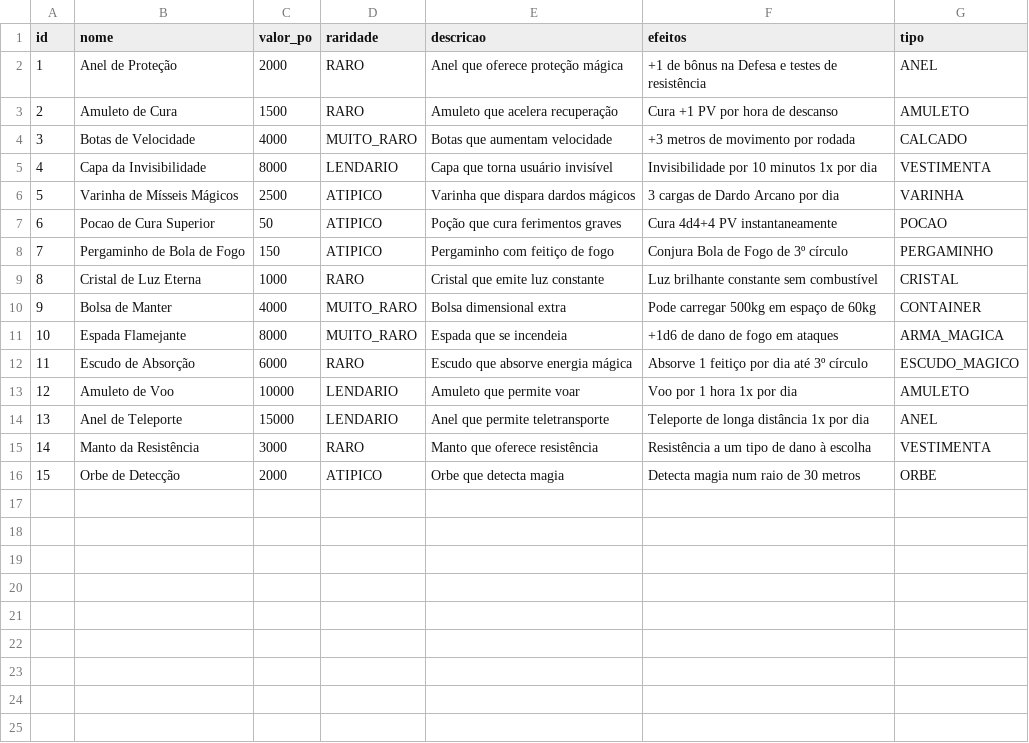
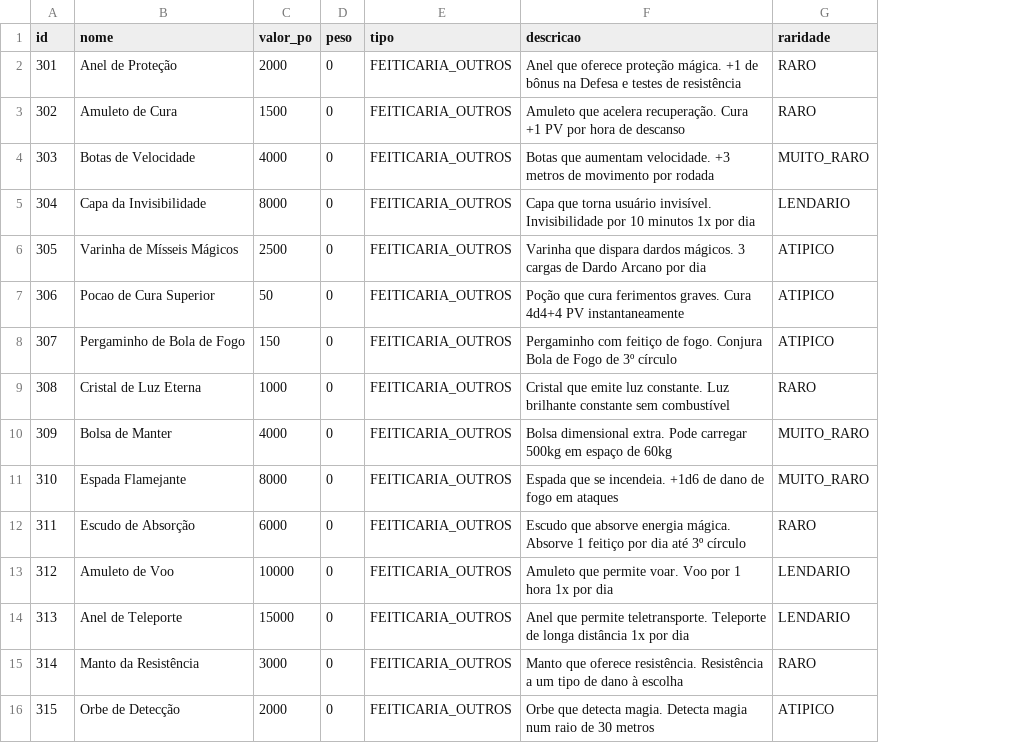
Before and after one commit to vgabrielsoares/tdc-sheets, a CSV file: backend/src/main/resources/base-data/csv/itens_magicos.csv, drawn as a sheet; removed rows and columns are numbered as before the commit, all else as after; the diff names each change by its address in the sheet, - before the commit and + after, or states it on an @@ line.

```diff
--- a/backend/src/main/resources/base-data/csv/itens_magicos.csv
+++ b/backend/src/main/resources/base-data/csv/itens_magicos.csv
+column D (peso), rows 2-16: all 0
+column E (tipo), rows 2-16: all FEITICARIA_OUTROS
+column F (descricao), rows 2-16: Anel que oferece proteção mágica. +1 de bônus na Defesa e testes de resistência | Amuleto que acelera recuperação. Cura +1 PV por hora de descanso | Botas que aumentam velocidade. +3 metros de movimento por rodada | Capa que torna usuário invisível. Invisibilidade por 10 minutos 1x por dia | Varinha que dispara dardos mágicos. 3 cargas de Dardo Arcano por dia | Poção que cura ferimentos graves. Cura 4d4+4 PV instantaneamente | Pergaminho com feitiço de fogo. Conjura Bola de Fogo de 3º círculo | Cristal que emite luz constante. Luz brilhante constante sem combustível | Bolsa dimensional extra. Pode carregar 500kg em espaço de 60kg | Espada que se incendeia. +1d6 de dano de fogo em ataques | Escudo que absorve energia mágica. Absorve 1 feitiço por dia até 3º círculo | Amuleto que permite voar. Voo por 1 hora 1x por dia | Anel que permite teletransporte. Teleporte de longa distância 1x por dia | Manto que oferece resistência. Resistência a um tipo de dano à escolha | Orbe que detecta magia. Detecta magia num raio de 30 metros
-column E (descricao), rows 2-16: Anel que oferece proteção mágica | Amuleto que acelera recuperação | Botas que aumentam velocidade | Capa que torna usuário invisível | Varinha que dispara dardos mágicos | Poção que cura ferimentos graves | Pergaminho com feitiço de fogo | Cristal que emite luz constante | Bolsa dimensional extra | Espada que se incendeia | Escudo que absorve energia mágica | Amuleto que permite voar | Anel que permite teletransporte | Manto que oferece resistência | Orbe que detecta magia
-column F (efeitos), rows 2-16: +1 de bônus na Defesa e testes de resistência | Cura +1 PV por hora de descanso | +3 metros de movimento por rodada | Invisibilidade por 10 minutos 1x por dia | 3 cargas de Dardo Arcano por dia | Cura 4d4+4 PV instantaneamente | Conjura Bola de Fogo de 3º círculo | Luz brilhante constante sem combustível | Pode carregar 500kg em espaço de 60kg | +1d6 de dano de fogo em ataques | Absorve 1 feitiço por dia até 3º círculo | Voo por 1 hora 1x por dia | Teleporte de longa distância 1x por dia | Resistência a um tipo de dano à escolha | Detecta magia num raio de 30 metros
-column G (tipo), rows 2-16: ANEL | AMULETO | CALCADO | VESTIMENTA | VARINHA | POCAO | PERGAMINHO | CRISTAL | CONTAINER | ARMA_MAGICA | ESCUDO_MAGICO | AMULETO | ANEL | VESTIMENTA | ORBE
-A2 (id): 1
+A2 (id): 301
-A3 (id): 2
+A3 (id): 302
-A4 (id): 3
+A4 (id): 303
-A5 (id): 4
+A5 (id): 304
-A6 (id): 5
+A6 (id): 305
-A7 (id): 6
+A7 (id): 306
-A8 (id): 7
+A8 (id): 307
-A9 (id): 8
+A9 (id): 308
-A10 (id): 9
+A10 (id): 309
-A11 (id): 10
+A11 (id): 310
-A12 (id): 11
+A12 (id): 311
-A13 (id): 12
+A13 (id): 312
-A14 (id): 13
+A14 (id): 313
-A15 (id): 14
+A15 (id): 314
-A16 (id): 15
+A16 (id): 315
```
Also changed, not shown: backend/src/main/resources/base-data/csv/armas.csv, backend/src/main/resources/base-data/csv/itens_gerais.csv, 4 other files.
